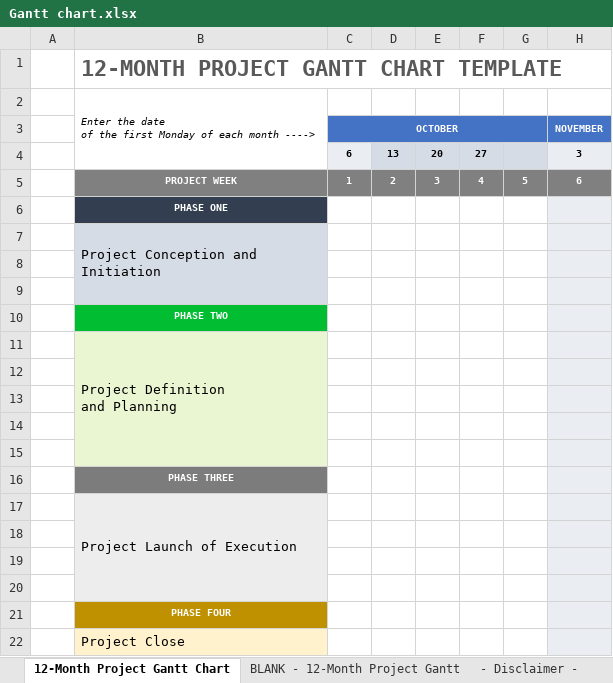
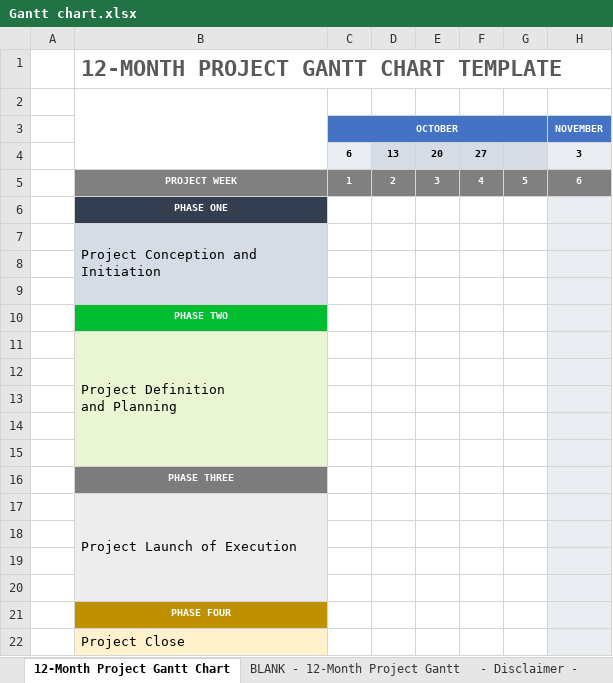
Before and after one commit to PECI-Right-Move/Peci, an Excel workbook: 02 - MileStone 1/Gantt chart.xlsx, sheet 12-Month Project Gantt Chart, drawn as a sheet; only a part is shown; values as stored, in another font and other column widths than the file's, no borders; charts and pictures not drawn; ↵ is a line break in a cell; the diff names each change by its address in the sheet, - before the commit and + after, or states it on an @@ line.

Commit message:
small update

```diff
--- a/02 - MileStone 1/Gantt chart.xlsx (sheet 12-Month Project Gantt Chart)
+++ b/02 - MileStone 1/Gantt chart.xlsx (sheet 12-Month Project Gantt Chart)
-B2: Enter the date ↵ of the first Monday of each month ---->
+B2: (empty)
```
